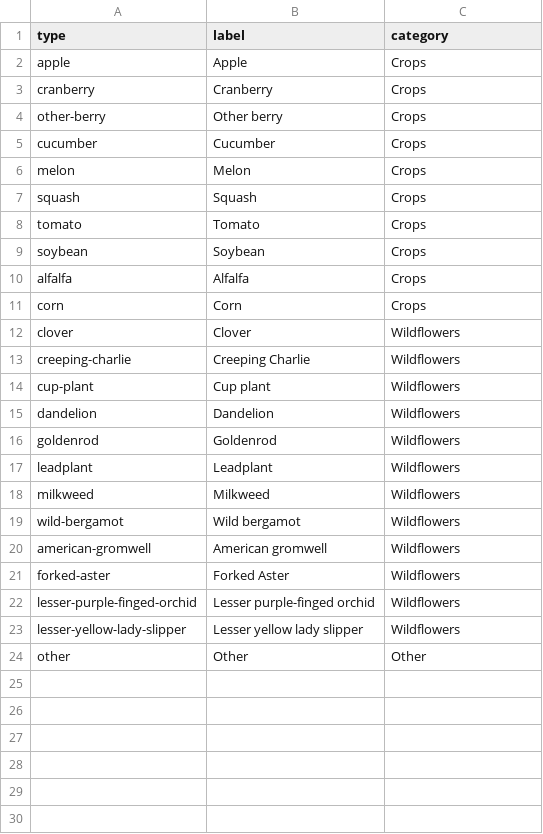
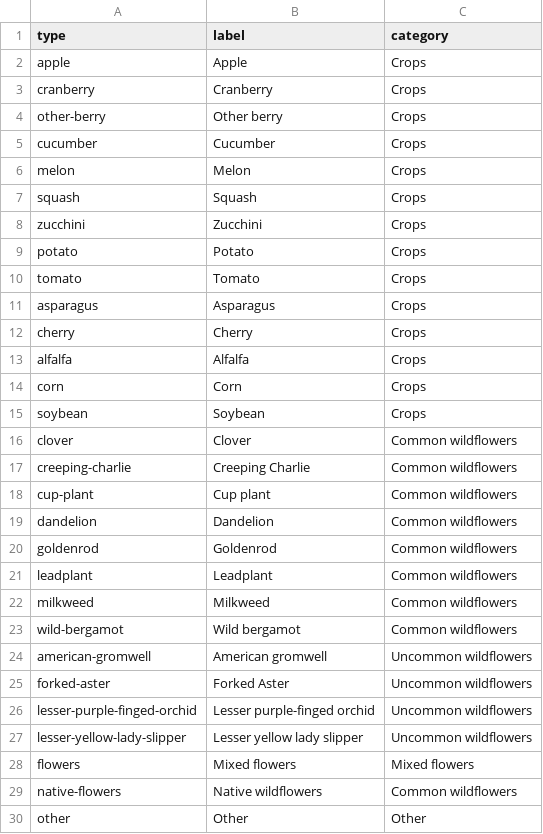
Before and after one commit to bzbradford/wibee-dashboard, a CSV file: data/crops.csv, drawn as a sheet.

Commit message:
update crops

```diff
--- a/data/crops.csv
+++ b/data/crops.csv
@@ -7,18 +7,24 @@ melon,Melon,Crops
 squash,Squash,Crops
+zucchini,Zucchini,Crops
+potato,Potato,Crops
 tomato,Tomato,Crops
-soybean,Soybean,Crops
+asparagus,Asparagus,Crops
+cherry,Cherry,Crops
 alfalfa,Alfalfa,Crops
 corn,Corn,Crops
-clover,Clover,Wildflowers
-creeping-charlie,Creeping Charlie,Wildflowers
-cup-plant,Cup plant,Wildflowers
-dandelion,Dandelion,Wildflowers
-goldenrod,Goldenrod,Wildflowers
-leadplant,Leadplant,Wildflowers
-milkweed,Milkweed,Wildflowers
-wild-bergamot,Wild bergamot,Wildflowers
-american-gromwell,American gromwell,Wildflowers
-forked-aster,Forked Aster,Wildflowers
-lesser-purple-finged-orchid,Lesser purple-finged orchid,Wildflowers
-lesser-yellow-lady-slipper,Lesser yellow lady slipper,Wildflowers
+soybean,Soybean,Crops
+clover,Clover,Common wildflowers
+creeping-charlie,Creeping Charlie,Common wildflowers
+cup-plant,Cup plant,Common wildflowers
+dandelion,Dandelion,Common wildflowers
+goldenrod,Goldenrod,Common wildflowers
+leadplant,Leadplant,Common wildflowers
+milkweed,Milkweed,Common wildflowers
+wild-bergamot,Wild bergamot,Common wildflowers
+american-gromwell,American gromwell,Uncommon wildflowers
+forked-aster,Forked Aster,Uncommon wildflowers
+lesser-purple-finged-orchid,Lesser purple-finged orchid,Uncommon wildflowers
+lesser-yellow-lady-slipper,Lesser yellow lady slipper,Uncommon wildflowers
+flowers,Mixed flowers,Mixed flowers
+native-flowers,Native wildflowers,Common wildflowers
 other,Other,Other
```
Also changed, not shown: 1 other file.
